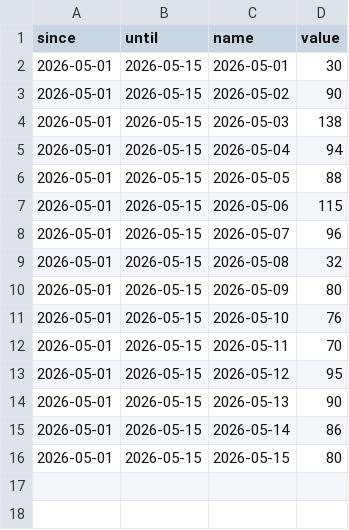
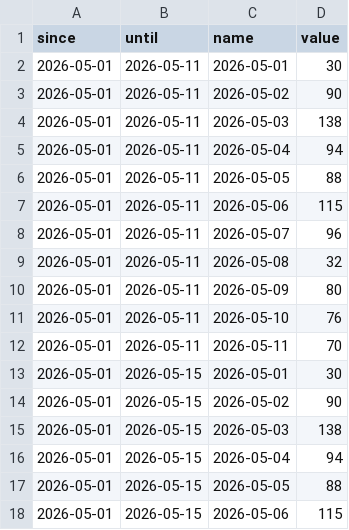
Before and after one commit to industriafox-cmd/eletrocircular, a CSV file: meta_api/data/lead_by_day.csv, drawn as a sheet; only a part is shown; the shorter side is filled out with more unchanged rows; the diff covers the shown part only; the diff names each change by its address in the sheet, - before the commit and + after, or states it on an @@ line.

```diff
--- a/meta_api/data/lead_by_day.csv
+++ b/meta_api/data/lead_by_day.csv
+row 2: 2026-05-01 | 2026-05-11 | 2026-05-01 | 30
+row 3: 2026-05-01 | 2026-05-11 | 2026-05-02 | 90
+row 4: 2026-05-01 | 2026-05-11 | 2026-05-03 | 138
+row 5: 2026-05-01 | 2026-05-11 | 2026-05-04 | 94
+row 6: 2026-05-01 | 2026-05-11 | 2026-05-05 | 88
+row 7: 2026-05-01 | 2026-05-11 | 2026-05-06 | 115
+row 8: 2026-05-01 | 2026-05-11 | 2026-05-07 | 96
+row 9: 2026-05-01 | 2026-05-11 | 2026-05-08 | 32
+row 10: 2026-05-01 | 2026-05-11 | 2026-05-09 | 80
+row 11: 2026-05-01 | 2026-05-11 | 2026-05-10 | 76
+row 12: 2026-05-01 | 2026-05-11 | 2026-05-11 | 70
```
Also changed, not shown: 20 added rows elsewhere in this file, 7 other files.
